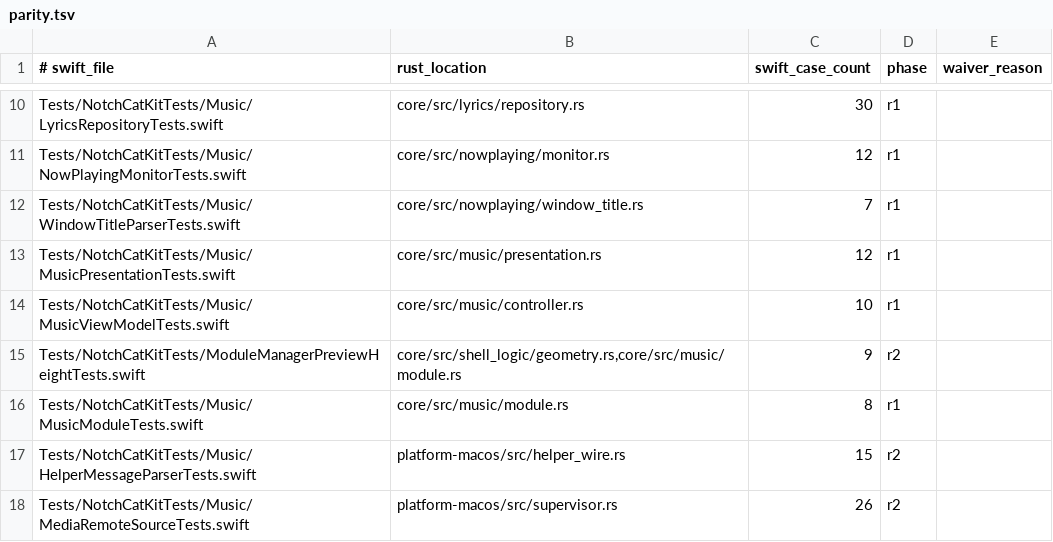
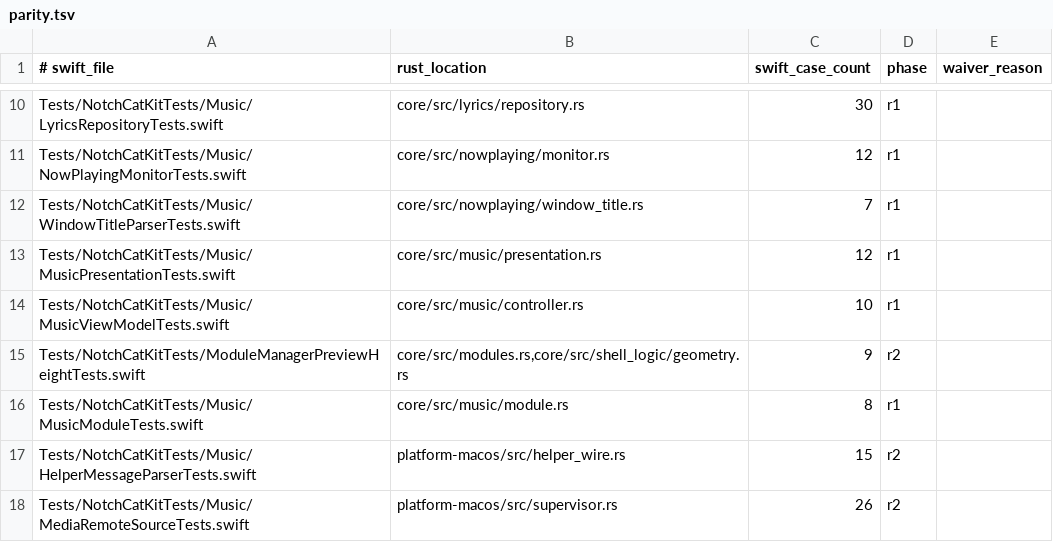
Before and after one commit to Arxing/notchcat, a TSV file: rust/parity.tsv, drawn as a sheet; only a part is shown, gaps mark what is left out.

```diff
--- a/rust/parity.tsv
+++ b/rust/parity.tsv
@@ -14,3 +14,3 @@ Tests/NotchCatKitTests/Music/MusicPresentationTests.swift	core/src/music/present
 Tests/NotchCatKitTests/Music/MusicViewModelTests.swift	core/src/music/controller.rs	10	r1	
-Tests/NotchCatKitTests/ModuleManagerPreviewHeightTests.swift	core/src/shell_logic/geometry.rs,core/src/music/module.rs	9	r2	
+Tests/NotchCatKitTests/ModuleManagerPreviewHeightTests.swift	core/src/modules.rs,core/src/shell_logic/geometry.rs	9	r2	
 Tests/NotchCatKitTests/Music/MusicModuleTests.swift	core/src/music/module.rs	8	r1	
```
Also changed, not shown: 5 other files.
